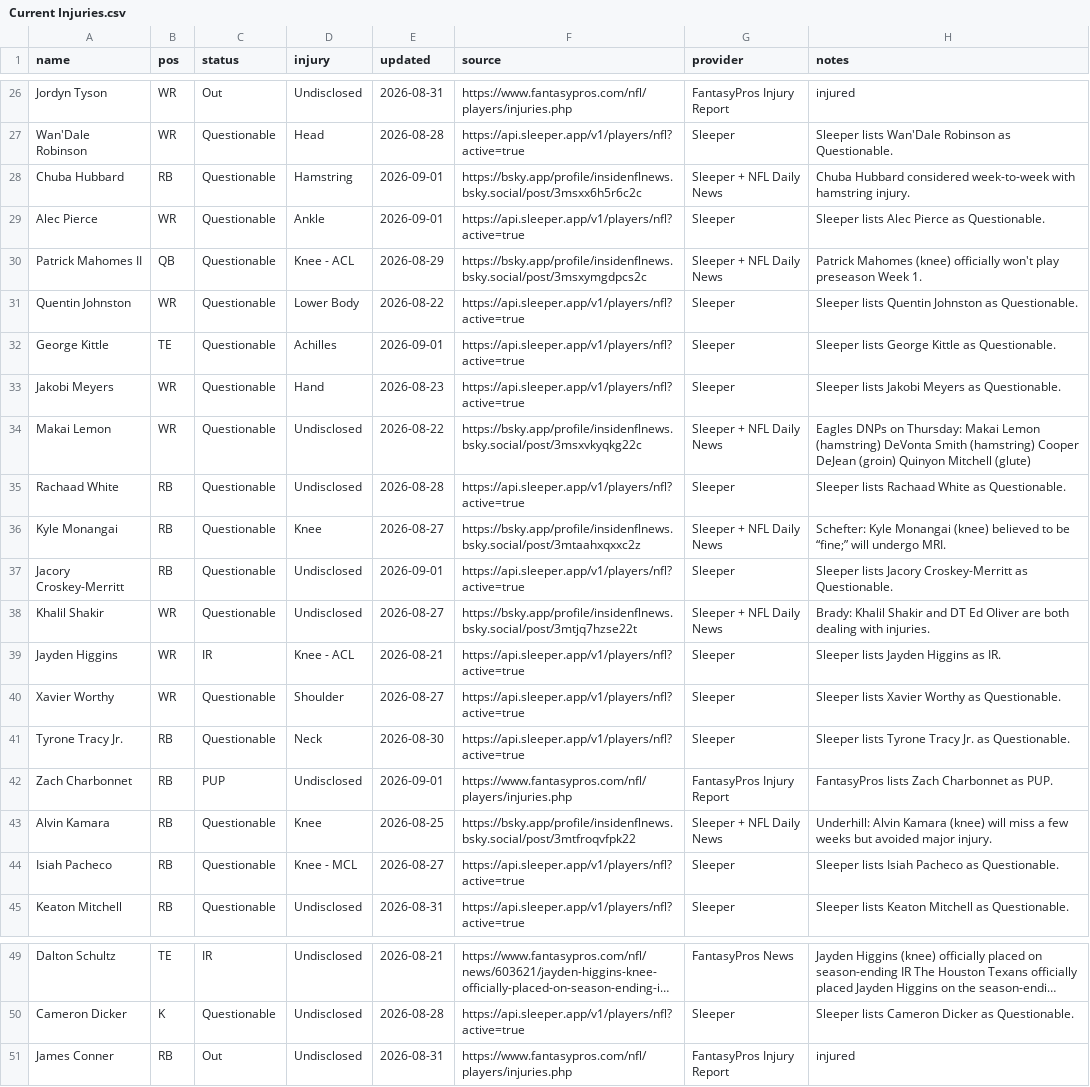
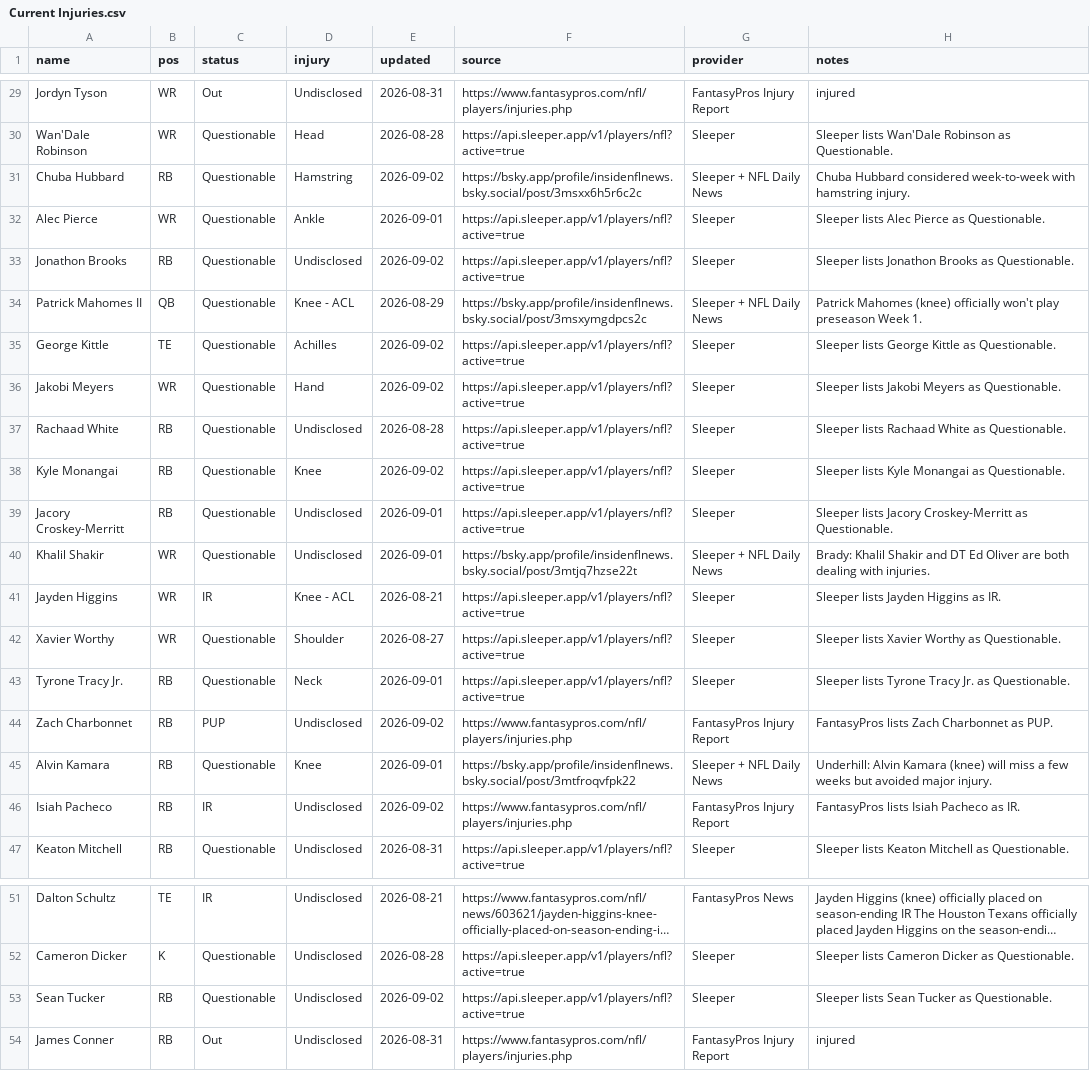
Before and after one commit to fowlergmu/private-draft-tools-x7k2, a CSV file: Data/Current Injuries.csv, drawn as a sheet; only a part is shown, gaps mark what is left out; long unchanged cells end in …; removed rows and columns are numbered as before the commit, all else as after; the diff covers the shown part only; the diff names each change by its address in the sheet, - before the commit and + after, or states it on an @@ line.

```diff
--- a/Data/Current Injuries.csv
+++ b/Data/Current Injuries.csv
-E31 (updated): 2026-09-01
+E31 (updated): 2026-09-02
+row 33: Jonathon Brooks | RB | Questionable | Undisclosed | 2026-09-02 | https://api.sleeper.app/v1/players/nfl?active=true | Sleeper | Sleeper lists Jonathon Brooks as Questionable.
-row 31: Quentin Johnston | WR | Questionable | Lower Body | 2026-08-22 | https://api.sleeper.app/v1/players/nfl?active=true | Sleeper | Sleeper lists Quentin Johnston as Questionable.
-E35 (updated): 2026-09-01
+E35 (updated): 2026-09-02
-E36 (updated): 2026-08-23
+E36 (updated): 2026-09-02
-row 34: Makai Lemon | WR | Questionable | Undisclosed | 2026-08-22 | https://bsky.app/profile/insidenflnews.bsky.social/post/3msxvkyqkg22c | Sleeper + NFL Daily News | Eagles DNPs on Thursday: Makai Lemon (hamstring) DeVonta Smith (hamstring) Cooper DeJean (groin) Quinyon Mitchell (glute)
-E38 (updated): 2026-08-27
+E38 (updated): 2026-09-02
-F38 (source): https://bsky.app/profile/insidenflnews.bsky.social/post/3mtaahxqxxc2z
+F38 (source): https://api.sleeper.app/v1/players/nfl?active=true
-G38 (provider): Sleeper + NFL Daily News
+G38 (provider): Sleeper
-H38 (notes): Schefter: Kyle Monangai (knee) believed to be “fine;” will undergo MRI.
+H38 (notes): Sleeper lists Kyle Monangai as Questionable.
-E40 (updated): 2026-08-27
+E40 (updated): 2026-09-01
-E43 (updated): 2026-08-30
+E43 (updated): 2026-09-01
-E44 (updated): 2026-09-01
+E44 (updated): 2026-09-02
-E45 (updated): 2026-08-25
+E45 (updated): 2026-09-01
-C46 (status): Questionable
+C46 (status): IR
-D46 (injury): Knee - MCL
+D46 (injury): Undisclosed
-E46 (updated): 2026-08-27
+E46 (updated): 2026-09-02
-F46 (source): https://api.sleeper.app/v1/players/nfl?active=true
+F46 (source): https://www.fantasypros.com/nfl/players/injuries.php
-G46 (provider): Sleeper
+G46 (provider): FantasyPros Injury Report
-H46 (notes): Sleeper lists Isiah Pacheco as Questionable.
+H46 (notes): FantasyPros lists Isiah Pacheco as IR.
+row 53: Sean Tucker | RB | Questionable | Undisclosed | 2026-09-02 | https://api.sleeper.app/v1/players/nfl?active=true | Sleeper | Sleeper lists Sean Tucker as Questionable.
```
Also changed, not shown: 3 added rows and 9 edited cells elsewhere in this file.
